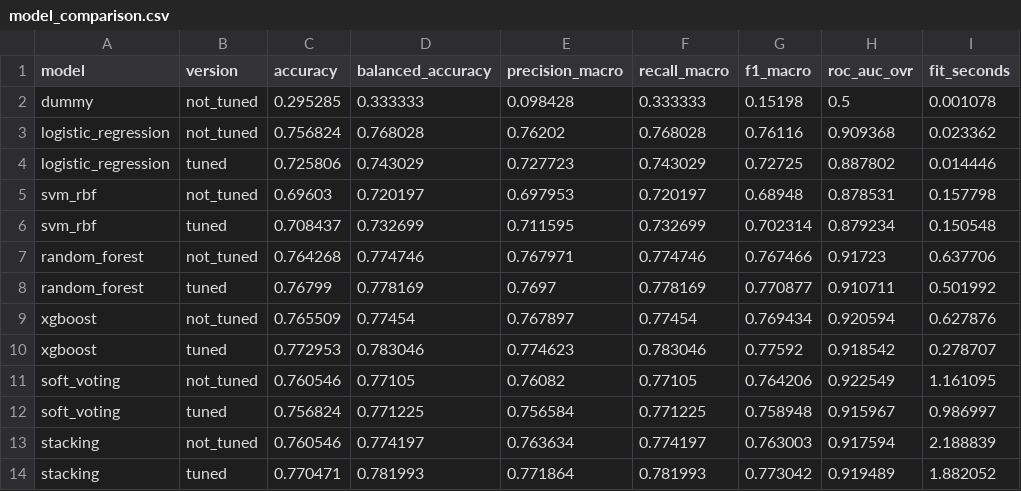
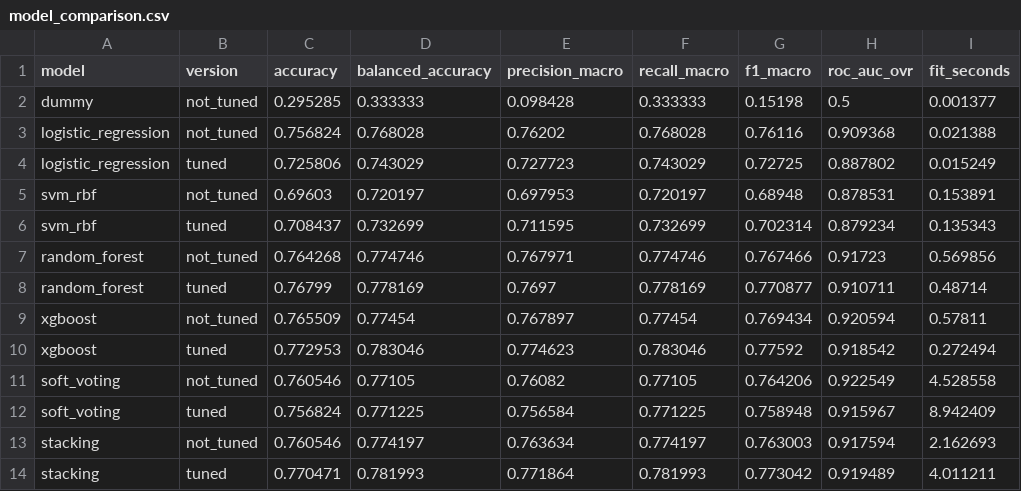
Before and after one commit to Break-Through-Tech/Sports-Analytics-1B-assessing-football-stadium-attendance-and-experience, a CSV file: results/candidate_models/model_comparison.csv, drawn as a sheet.

Commit message:
Fix model comparison

```diff
--- a/results/candidate_models/model_comparison.csv
+++ b/results/candidate_models/model_comparison.csv
@@ -1,14 +1,14 @@
 model,version,accuracy,balanced_accuracy,precision_macro,recall_macro,f1_macro,roc_auc_ovr,fit_seconds
-dummy,not_tuned,0.295285,0.333333,0.098428,0.333333,0.15198,0.5,0.001078
-logistic_regression,not_tuned,0.756824,0.768028,0.76202,0.768028,0.76116,0.909368,0.023362
-logistic_regression,tuned,0.725806,0.743029,0.727723,0.743029,0.72725,0.887802,0.014446
-svm_rbf,not_tuned,0.69603,0.720197,0.697953,0.720197,0.68948,0.878531,0.157798
-svm_rbf,tuned,0.708437,0.732699,0.711595,0.732699,0.702314,0.879234,0.150548
-random_forest,not_tuned,0.764268,0.774746,0.767971,0.774746,0.767466,0.91723,0.637706
-random_forest,tuned,0.76799,0.778169,0.7697,0.778169,0.770877,0.910711,0.501992
-xgboost,not_tuned,0.765509,0.77454,0.767897,0.77454,0.769434,0.920594,0.627876
-xgboost,tuned,0.772953,0.783046,0.774623,0.783046,0.77592,0.918542,0.278707
-soft_voting,not_tuned,0.760546,0.77105,0.76082,0.77105,0.764206,0.922549,1.161095
-soft_voting,tuned,0.756824,0.771225,0.756584,0.771225,0.758948,0.915967,0.986997
-stacking,not_tuned,0.760546,0.774197,0.763634,0.774197,0.763003,0.917594,2.188839
-stacking,tuned,0.770471,0.781993,0.771864,0.781993,0.773042,0.919489,1.882052
+dummy,not_tuned,0.295285,0.333333,0.098428,0.333333,0.15198,0.5,0.001377
+logistic_regression,not_tuned,0.756824,0.768028,0.76202,0.768028,0.76116,0.909368,0.021388
+logistic_regression,tuned,0.725806,0.743029,0.727723,0.743029,0.72725,0.887802,0.015249
+svm_rbf,not_tuned,0.69603,0.720197,0.697953,0.720197,0.68948,0.878531,0.153891
+svm_rbf,tuned,0.708437,0.732699,0.711595,0.732699,0.702314,0.879234,0.135343
+random_forest,not_tuned,0.764268,0.774746,0.767971,0.774746,0.767466,0.91723,0.569856
+random_forest,tuned,0.76799,0.778169,0.7697,0.778169,0.770877,0.910711,0.48714
+xgboost,not_tuned,0.765509,0.77454,0.767897,0.77454,0.769434,0.920594,0.57811
+xgboost,tuned,0.772953,0.783046,0.774623,0.783046,0.77592,0.918542,0.272494
+soft_voting,not_tuned,0.760546,0.77105,0.76082,0.77105,0.764206,0.922549,4.528558
+soft_voting,tuned,0.756824,0.771225,0.756584,0.771225,0.758948,0.915967,8.942409
+stacking,not_tuned,0.760546,0.774197,0.763634,0.774197,0.763003,0.917594,2.162693
+stacking,tuned,0.770471,0.781993,0.771864,0.781993,0.773042,0.919489,4.011211
```
Also changed, not shown: results/candidate_models/cv_comparison.csv, 4 other files.
